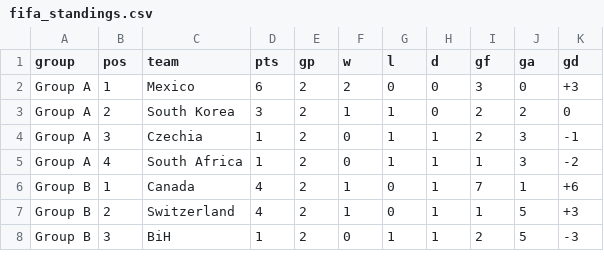
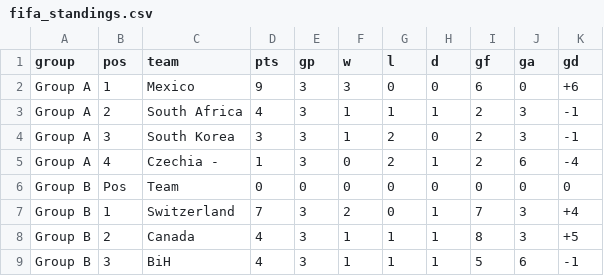
Before and after one commit to arunkumarry/fifa_planner_es, a CSV file: data/fifa_standings.csv, drawn as a sheet; only a part is shown; the diff covers the shown part only.

```diff
--- a/data/fifa_standings.csv
+++ b/data/fifa_standings.csv
@@ -1,8 +1,9 @@
 group,pos,team,pts,gp,w,l,d,gf,ga,gd
-Group A,1,"Mexico",6,2,2,0,0,3,0,+3
-Group A,2,"South Korea",3,2,1,1,0,2,2,0
-Group A,3,"Czechia",1,2,0,1,1,2,3,-1
-Group A,4,"South Africa",1,2,0,1,1,1,3,-2
-Group B,1,"Canada",4,2,1,0,1,7,1,+6
-Group B,2,"Switzerland",4,2,1,0,1,1,5,+3
-Group B,3,"BiH",1,2,0,1,1,2,5,-3
+Group A,1,"Mexico",9,3,3,0,0,6,0,+6
+Group A,2,"South Africa",4,3,1,1,1,2,3,-1
+Group A,3,"South Korea",3,3,1,2,0,2,3,-1
+Group A,4,"Czechia -",1,3,0,2,1,2,6,-4
+Group B,Pos,"Team",0,0,0,0,0,0,0,0
+Group B,1,"Switzerland",7,3,2,0,1,7,3,+4
+Group B,2,"Canada",4,3,1,1,1,8,3,+5
+Group B,3,"BiH",4,3,1,1,1,5,6,-1
```
Also changed, not shown: 1 added row, 1 removed row and 57 edited cells elsewhere in this file, data/fifa_matches.csv, data/fifa_matches_complete.csv, 9 other files.
